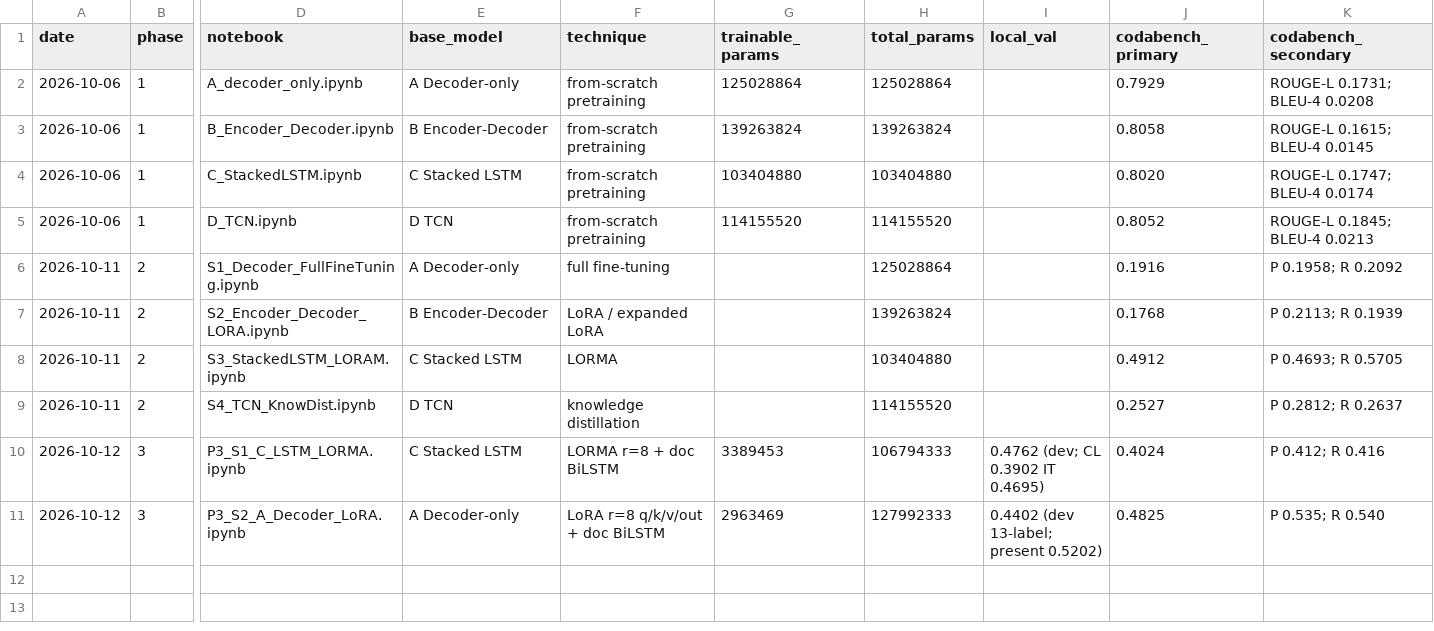
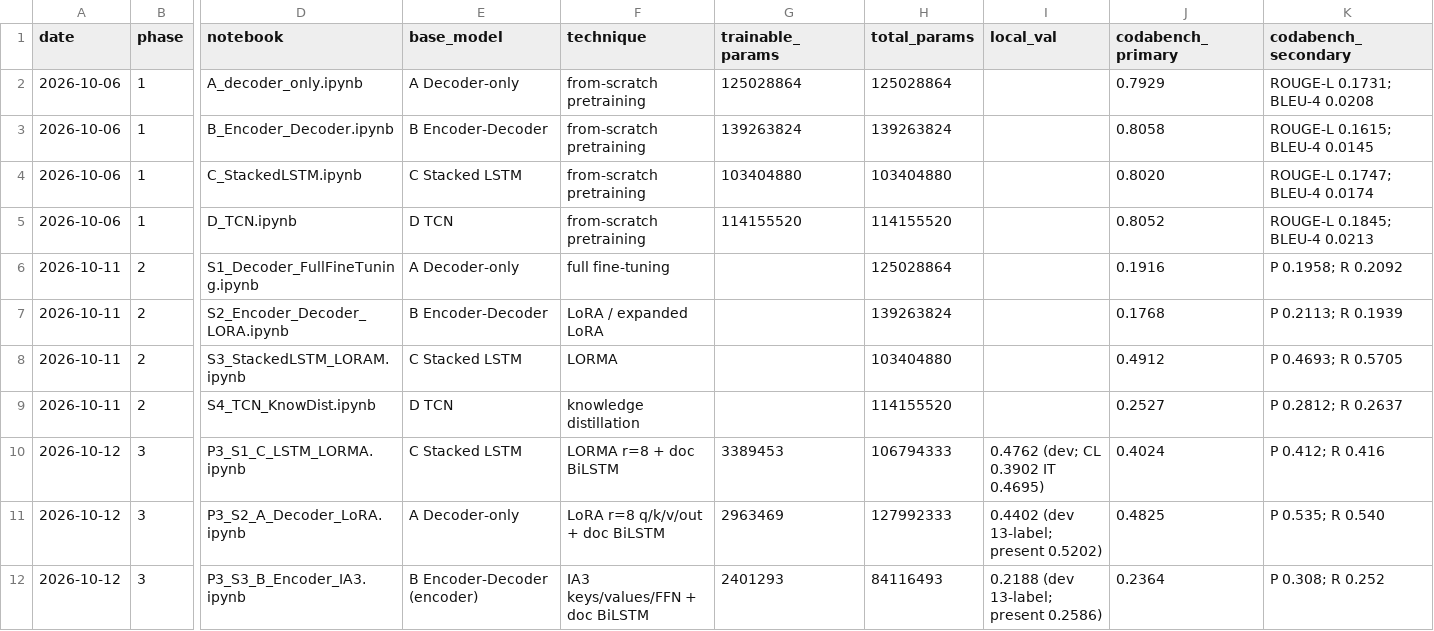
Before and after one commit to Rohit2004Batra/cs781-legal-lm-capstone, a CSV file: results/submissions.csv, drawn as a sheet; only a part is shown, gaps mark what is left out; rows hold the shown columns only; the diff names each change by its address in the sheet, - before the commit and + after, or states it on an @@ line.

```diff
--- a/results/submissions.csv
+++ b/results/submissions.csv
+row 12: 2026-10-12 | 3 | P3_S3_B_Encoder_IA3.ipynb | B Encoder-Decoder (encoder) | IA3 keys/values/FFN + doc BiLSTM | 2401293 | 84116493 | 0.2188 (dev 13-label; present 0.2586) | 0.2364 | P 0.308; R 0.252
```
Also changed, not shown: 2 other files.
